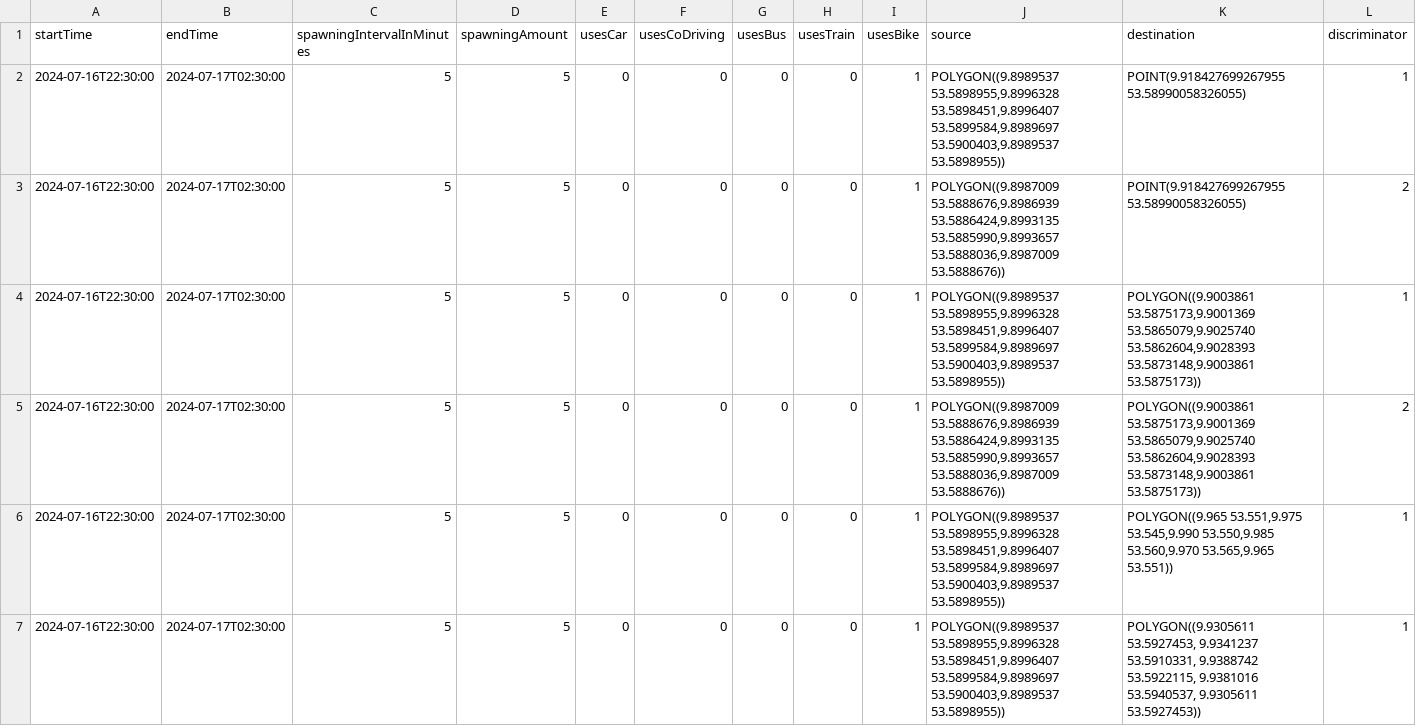
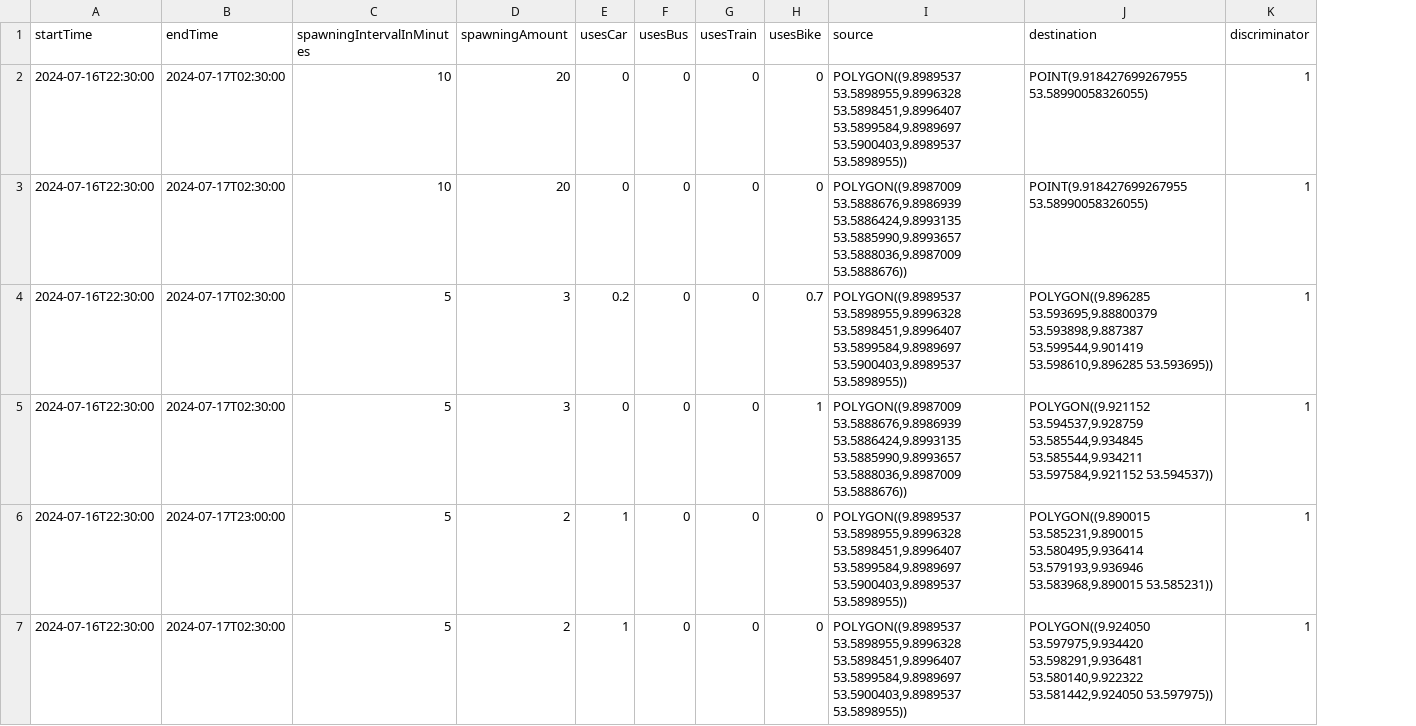
Before and after one commit to MARS-Group-HAW/model-soh, a CSV file: SOHBigEventBox/resources/visitor_spawning.csv, drawn as a sheet; only a part is shown; removed rows and columns are numbered as before the commit, all else as after; the diff covers the shown part only; the diff names each change by its address in the sheet, - before the commit and + after, or states it on an @@ line.

```diff
--- a/SOHBigEventBox/resources/visitor_spawning.csv
+++ b/SOHBigEventBox/resources/visitor_spawning.csv
-column F (usesCoDriving), rows 2-7: all 0
-C2:C3 (spawningIntervalInMinutes): 5
+C2:C3 (spawningIntervalInMinutes): 10
-D2:D3 (spawningAmount): 5
+D2:D3 (spawningAmount): 20
-H2:H3 (usesBike): 1
+H2:H3 (usesBike): 0
-K3 (discriminator): 2
+K3 (discriminator): 1
-D4:D5 (spawningAmount): 5
+D4:D5 (spawningAmount): 3
-E4 (usesCar): 0
+E4 (usesCar): 0.2
-H4 (usesBike): 1
+H4 (usesBike): 0.7
-J4 (destination): POLYGON((9.9003861 53.5875173,9.9001369 53.5865079,9.9025740 53.5862604,9.9028393 53.5873148,9.9003861 53.5875173))
+J4 (destination): POLYGON((9.896285 53.593695,9.88800379 53.593898,9.887387 53.599544,9.901419 53.598610,9.896285 53.593695))
-J5 (destination): POLYGON((9.9003861 53.5875173,9.9001369 53.5865079,9.9025740 53.5862604,9.9028393 53.5873148,9.9003861 53.5875173))
+J5 (destination): POLYGON((9.921152 53.594537,9.928759 53.585544,9.934845 53.585544,9.934211 53.597584,9.921152 53.594537))
-K5 (discriminator): 2
+K5 (discriminator): 1
-B6 (endTime): 2024-07-17T02:30:00
+B6 (endTime): 2024-07-17T23:00:00
-D6:D7 (spawningAmount): 5
+D6:D7 (spawningAmount): 2
-E6:E7 (usesCar): 0
+E6:E7 (usesCar): 1
-H6:H7 (usesBike): 1
+H6:H7 (usesBike): 0
-J6 (destination): POLYGON((9.965 53.551,9.975 53.545,9.990 53.550,9.985 53.560,9.970 53.565,9.965 53.551))
+J6 (destination): POLYGON((9.890015 53.585231,9.890015 53.580495,9.936414 53.579193,9.936946 53.583968,9.890015 53.585231))
-J7 (destination): POLYGON((9.9305611 53.5927453, 9.9341237 53.5910331, 9.9388742 53.5922115, 9.9381016 53.5940537, 9.9305611 53.5927453))
+J7 (destination): POLYGON((9.924050 53.597975,9.934420 53.598291,9.936481 53.580140,9.922322 53.581442,9.924050 53.597975))
```
Also changed, not shown: 5 added rows elsewhere in this file, 4 other files.
